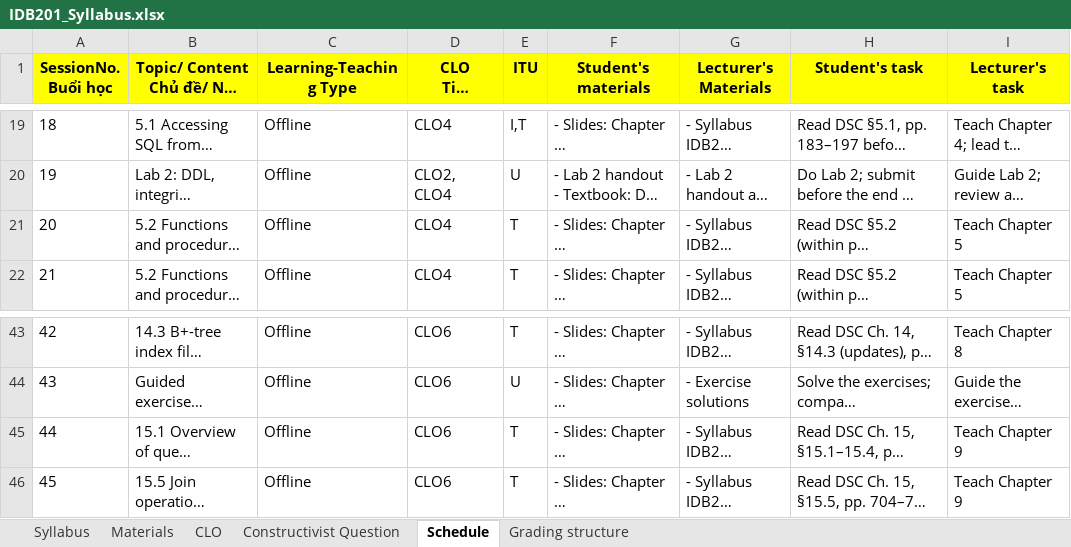
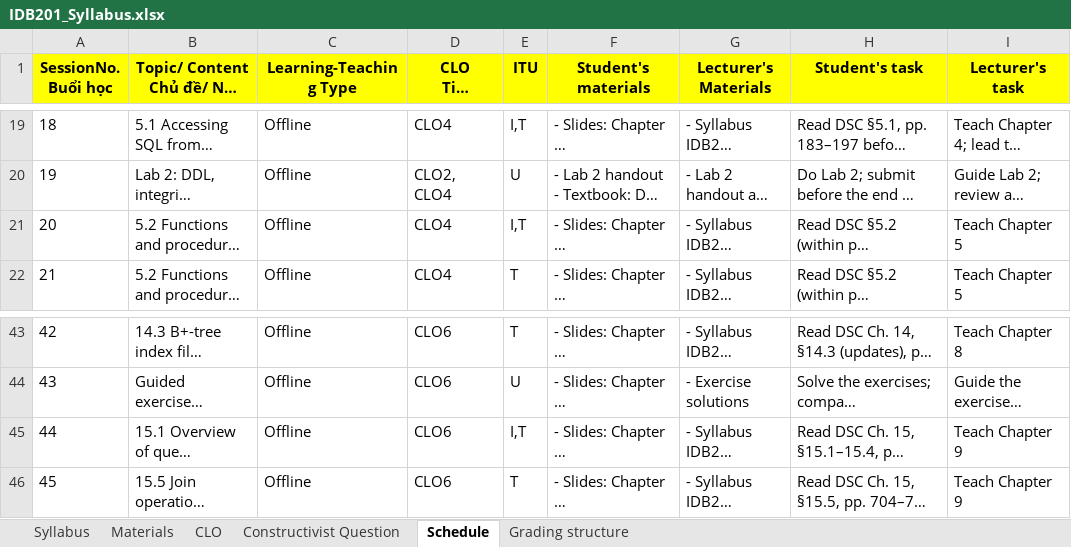
Before and after one commit to VanTTN2/IDB202, an Excel workbook: IDB201_ket-qua-sua_lan1_1/1_syllabus/IDB201_Syllabus.xlsx, sheet Schedule, drawn as a sheet; only a part is shown, gaps mark what is left out; long unchanged cells end in …; values as stored, in another font and other column widths than the file's, no borders; the diff names each change by its address in the sheet, - before the commit and + after, or states it on an @@ line.

```diff
--- a/IDB201_ket-qua-sua_lan1_1/1_syllabus/IDB201_Syllabus.xlsx (sheet Schedule)
+++ b/IDB201_ket-qua-sua_lan1_1/1_syllabus/IDB201_Syllabus.xlsx (sheet Schedule)
-E21 (ITU): T
+E21 (ITU): I,T
-E45 (ITU): T
+E45 (ITU): I,T
```
Also changed, not shown: sheet Grading structure, syllabus/IDB201_Syllabus.xlsx.
